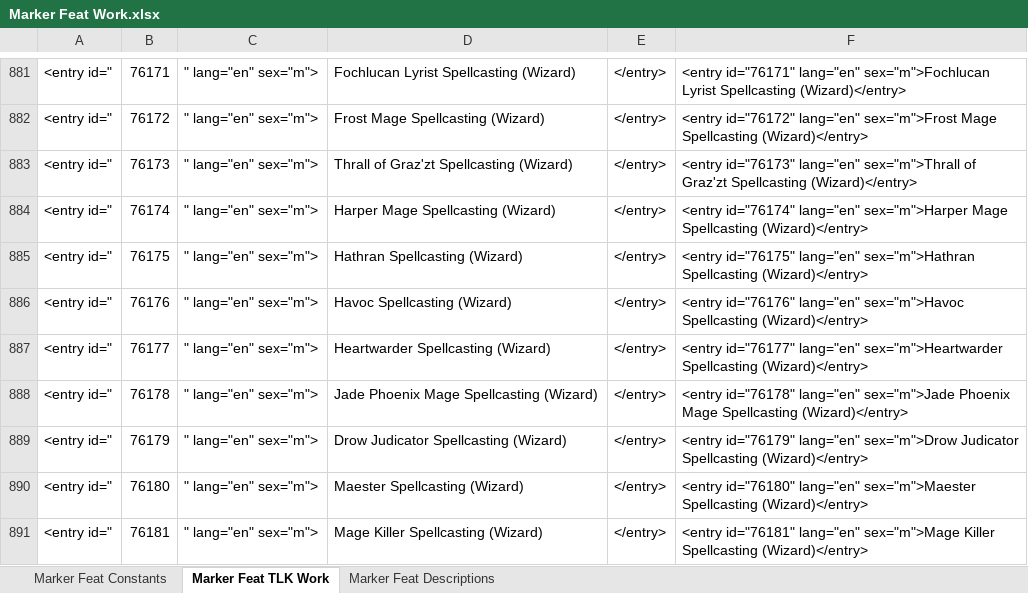
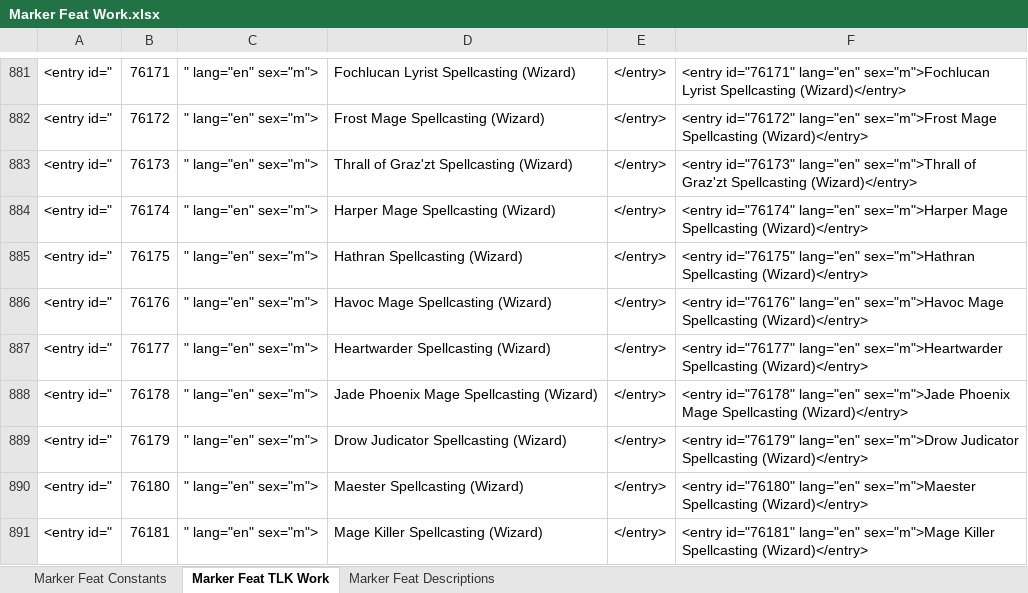
Before and after one commit to Jaysyn904/PRC8, an Excel workbook: Notes/Marker Feat Work.xlsx, sheet Marker Feat TLK Work, drawn as a sheet; only a part is shown, gaps mark what is left out; values as stored, in another font and other column widths than the file's, no borders; the diff names each change by its address in the sheet, - before the commit and + after, or states it on an @@ line.

Commit message:
8 class slot support for arcane & divine casters
8 class slot support for arcane & divine casters.  Added Marker feat enforcement script.  Expanded LA buyoff to 60 HD.  Marker feat constant bug fixes.

```diff
--- a/Notes/Marker Feat Work.xlsx (sheet Marker Feat TLK Work)
+++ b/Notes/Marker Feat Work.xlsx (sheet Marker Feat TLK Work)
-D886: Havoc Spellcasting (Wizard)
+D886: Havoc Mage Spellcasting (Wizard)
-F886: …lang="en" sex="m">Havoc Spellcasting (Wizard)</entry>
+F886: …lang="en" sex="m">Havoc Mage Spellcasting (Wizard)</entry>
```
Also changed, not shown: sheet Marker Feat Constants, 19 other files.
